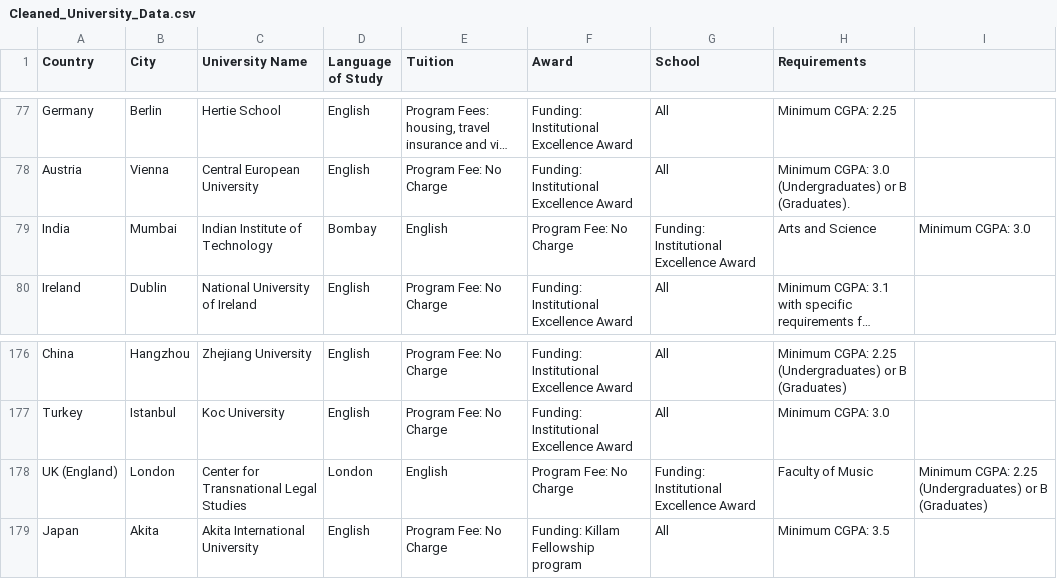
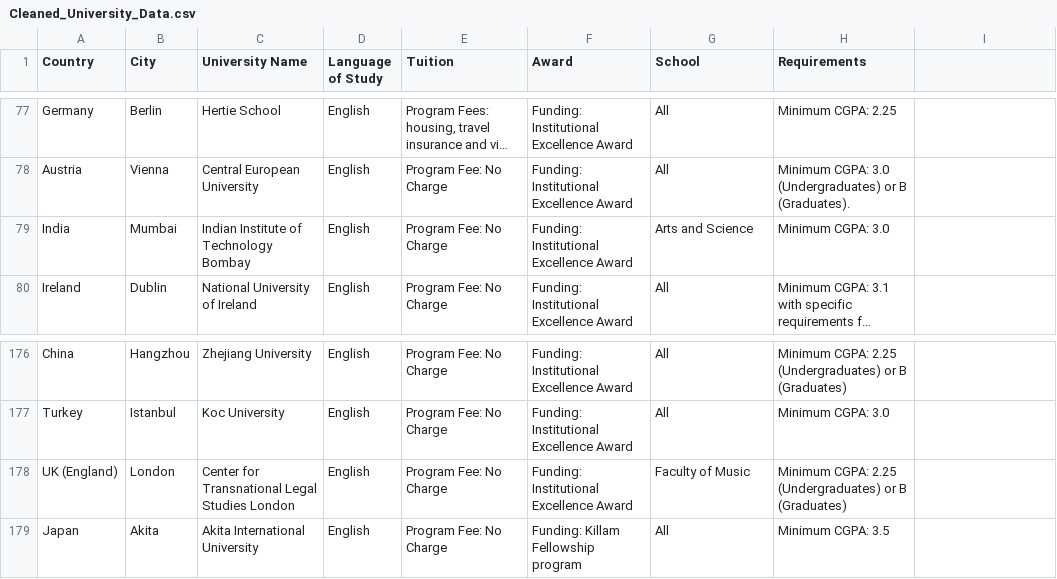
Before and after one commit to muhtasim7/Cost-to-Go-Uoft, a CSV file: Data/Cleaned_University_Data.csv, drawn as a sheet; only a part is shown, gaps mark what is left out; long unchanged cells end in …; the diff names each change by its address in the sheet, - before the commit and + after, or states it on an @@ line.

Commit message:
Fixed the data

```diff
--- a/Data/Cleaned_University_Data.csv
+++ b/Data/Cleaned_University_Data.csv
-C79 (University Name): Indian Institute of Technology
+C79 (University Name): Indian Institute of Technology Bombay
-D79 (Language of Study): Bombay
+D79 (Language of Study): English
-E79 (Tuition): English
+E79 (Tuition): Program Fee: No Charge
-F79 (Award): Program Fee: No Charge
+F79 (Award): Funding: Institutional Excellence Award
-G79 (School): Funding: Institutional Excellence Award
+G79 (School): Arts and Science
-H79 (Requirements): Arts and Science
+H79 (Requirements): Minimum CGPA: 3.0
-I79: Minimum CGPA: 3.0
+I79: (empty)
-C178 (University Name): Center for Transnational Legal Studies
+C178 (University Name): Center for Transnational Legal Studies London
-D178 (Language of Study): London
+D178 (Language of Study): English
-E178 (Tuition): English
+E178 (Tuition): Program Fee: No Charge
-F178 (Award): Program Fee: No Charge
+F178 (Award): Funding: Institutional Excellence Award
-G178 (School): Funding: Institutional Excellence Award
+G178 (School): Faculty of Music
-H178 (Requirements): Faculty of Music
+H178 (Requirements): Minimum CGPA: 2.25 (Undergraduates) or B (Graduates)
-I178: Minimum CGPA: 2.25 (Undergraduates) or B (Graduates)
+I178: (empty)
```
